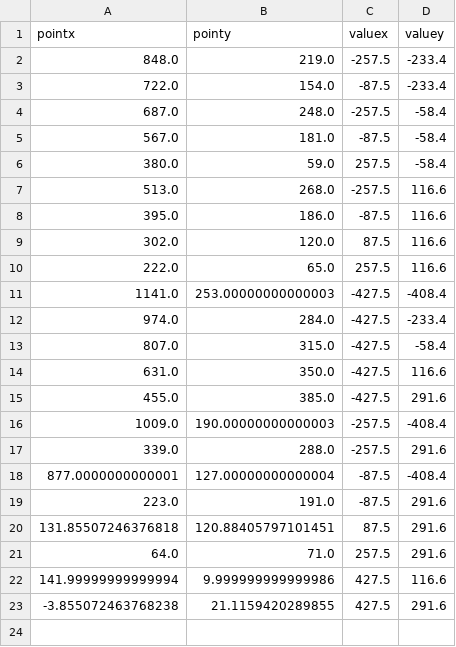
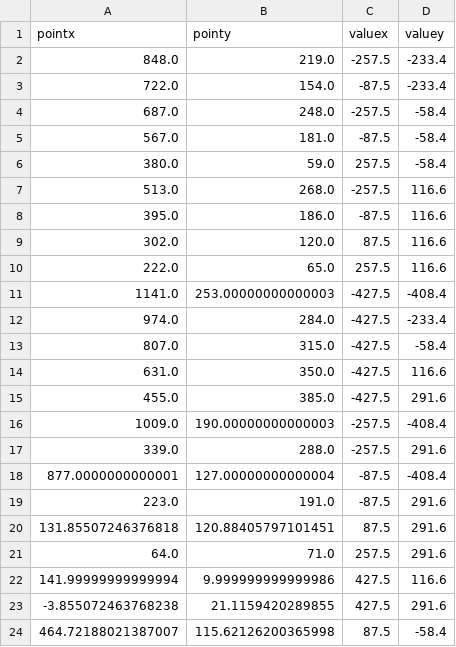
Before and after one commit to jorhostm/break-my-windshield, a CSV file: CC1/F40_04_02_Cam2.csv, drawn as a sheet.

Commit message:
Measurement data for CC1

```diff
--- a/CC1/F40_04_02_Cam2.csv
+++ b/CC1/F40_04_02_Cam2.csv
@@ -23 +23,2 @@ pointx,pointy,valuex,valuey
 -3.855072463768238,21.1159420289855,427.5,291.6
+464.72188021387007,115.62126200365998,87.5,-58.4
```
Also changed, not shown: CC1/F40_04_01_Cam2.csv, CC1/F40_06_01_Cam2.csv, 45 other files.
